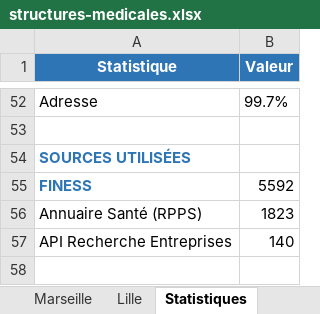
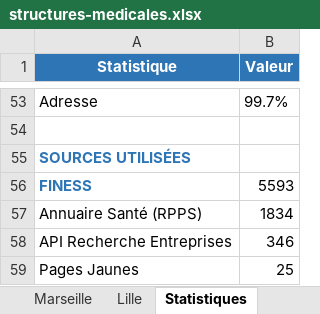
Before and after one commit to Nelson18062003/Website01, an Excel workbook: structures-medicales.xlsx, sheet Statistiques, drawn as a sheet; only a part is shown, gaps mark what is left out; values as stored, in another font and other column widths than the file's, no borders; addresses are those after the commit; the diff covers the shown part only; the diff names each change by its address in the sheet, - before the commit and + after, or states it on an @@ line.

```diff
--- a/structures-medicales.xlsx (sheet Statistiques)
+++ b/structures-medicales.xlsx (sheet Statistiques)
-B56 (Valeur): 5592
+B56 (Valeur): 5593
-B57 (Valeur): 1823
+B57 (Valeur): 1834
-B58 (Valeur): 140
+B58 (Valeur): 346
+row 59: Pages Jaunes | 25
```
Also changed, not shown: 7 added rows, 6 removed rows and 30 edited cells elsewhere in this sheet, sheet Toutes les structures, sheet Lille, sheet Marseille, sheet Paris, 5 other files.
